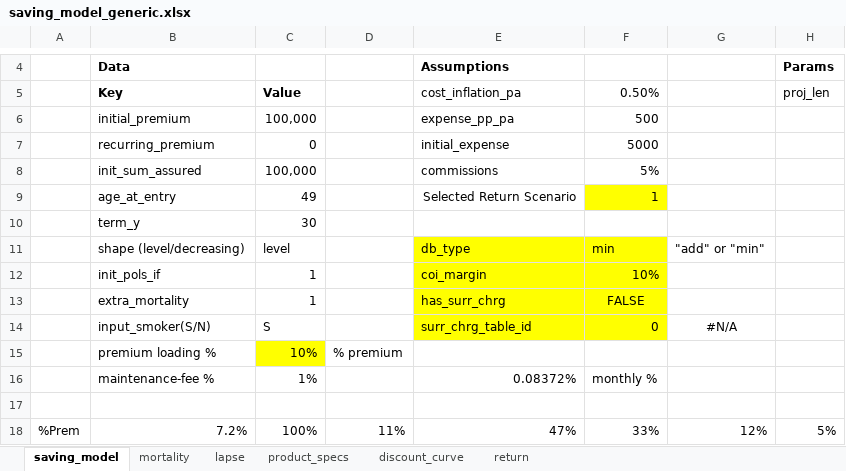
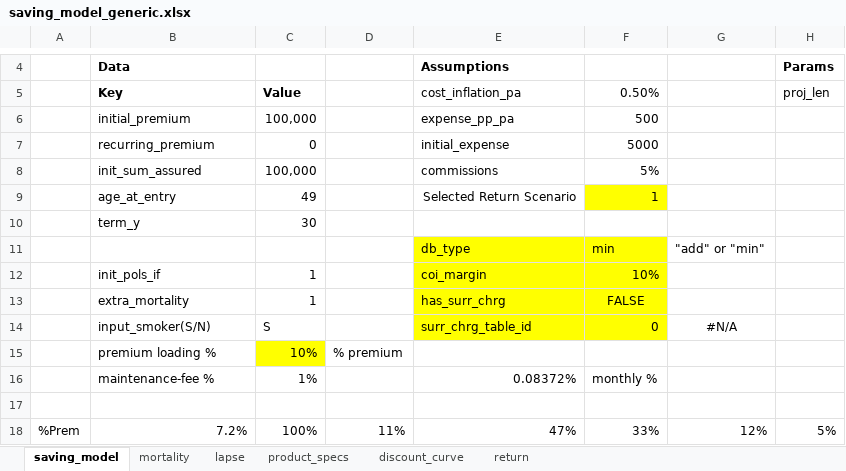
Before and after one commit to actuarialopensource/standard-model, an Excel workbook: reference-implementation/saving_model_generic.xlsx, sheet saving_model, drawn as a sheet; only a part is shown, gaps mark what is left out; values as stored, in another font and other column widths than the file's, no borders; charts and pictures not drawn; the diff names each change by its address in the sheet, - before the commit and + after, or states it on an @@ line.

```diff
--- a/reference-implementation/saving_model_generic.xlsx (sheet saving_model)
+++ b/reference-implementation/saving_model_generic.xlsx (sheet saving_model)
-B11: shape (level/decreasing)
+B11: (empty)
-C11: level
+C11: (empty)
```
Also changed, not shown: charts or pictures, reference-implementation/protection_risk_model_generic.xlsx.
